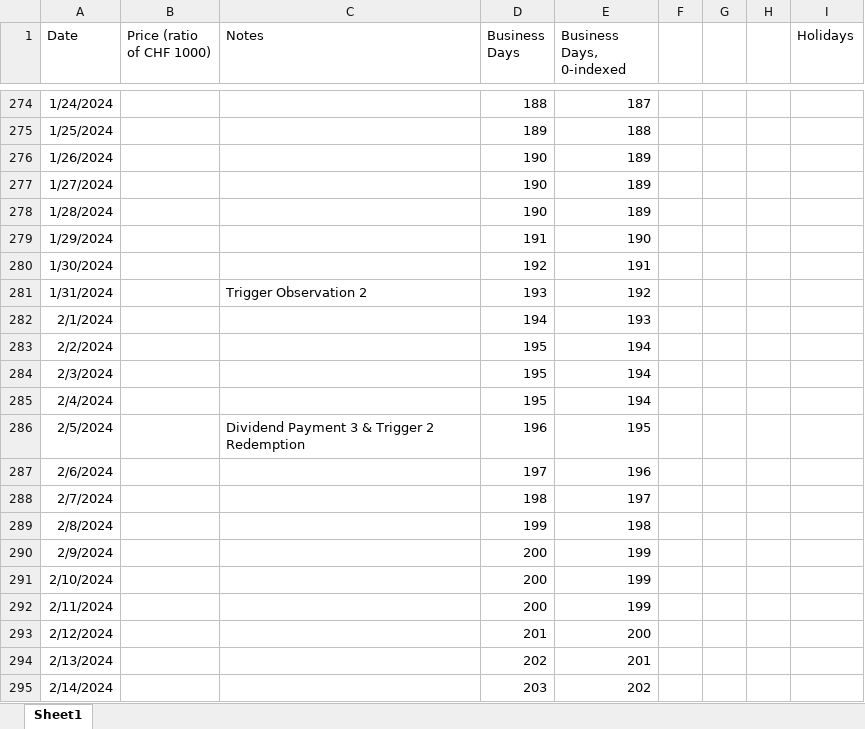
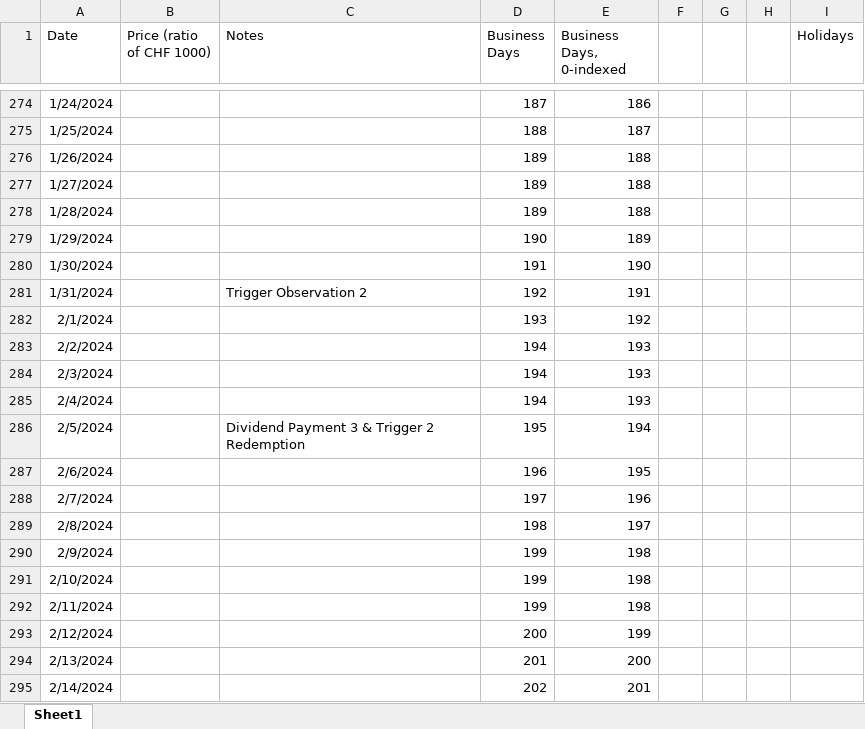
Before and after one commit to maffinnn/simulation-in-finance, an Excel workbook: code/sc/product chart.xlsx, sheet Sheet1, drawn as a sheet; only a part is shown, gaps mark what is left out; values as stored, in another font and other column widths than the file's, no borders; the diff covers the shown part only; the diff names each change by its address in the sheet, - before the commit and + after, or states it on an @@ line.

```diff
--- a/code/sc/product chart.xlsx (sheet Sheet1)
+++ b/code/sc/product chart.xlsx (sheet Sheet1)
-D274 (Business Days): 188
+D274 (Business Days): 187
-E274 (Business Days, 0-indexed): 187
+E274 (Business Days, 0-indexed): 186
-D275 (Business Days): 189
+D275 (Business Days): 188
-E275 (Business Days, 0-indexed): 188
+E275 (Business Days, 0-indexed): 187
-D276:D278 (Business Days): 190
+D276:D278 (Business Days): 189
-E276:E278 (Business Days, 0-indexed): 189
+E276:E278 (Business Days, 0-indexed): 188
-D279 (Business Days): 191
+D279 (Business Days): 190
-E279 (Business Days, 0-indexed): 190
+E279 (Business Days, 0-indexed): 189
-D280 (Business Days): 192
+D280 (Business Days): 191
-E280 (Business Days, 0-indexed): 191
+E280 (Business Days, 0-indexed): 190
-D281 (Business Days): 193
+D281 (Business Days): 192
-E281 (Business Days, 0-indexed): 192
+E281 (Business Days, 0-indexed): 191
-D282 (Business Days): 194
+D282 (Business Days): 193
-E282 (Business Days, 0-indexed): 193
+E282 (Business Days, 0-indexed): 192
-D283:D285 (Business Days): 195
+D283:D285 (Business Days): 194
-E283:E285 (Business Days, 0-indexed): 194
+E283:E285 (Business Days, 0-indexed): 193
-D286 (Business Days): 196
+D286 (Business Days): 195
-E286 (Business Days, 0-indexed): 195
+E286 (Business Days, 0-indexed): 194
-D287 (Business Days): 197
+D287 (Business Days): 196
-E287 (Business Days, 0-indexed): 196
+E287 (Business Days, 0-indexed): 195
-D288 (Business Days): 198
+D288 (Business Days): 197
-E288 (Business Days, 0-indexed): 197
+E288 (Business Days, 0-indexed): 196
-D289 (Business Days): 199
+D289 (Business Days): 198
-E289 (Business Days, 0-indexed): 198
+E289 (Business Days, 0-indexed): 197
-D290:D292 (Business Days): 200
+D290:D292 (Business Days): 199
-E290:E292 (Business Days, 0-indexed): 199
+E290:E292 (Business Days, 0-indexed): 198
-D293 (Business Days): 201
+D293 (Business Days): 200
-E293 (Business Days, 0-indexed): 200
+E293 (Business Days, 0-indexed): 199
-D294 (Business Days): 202
+D294 (Business Days): 201
-E294 (Business Days, 0-indexed): 201
+E294 (Business Days, 0-indexed): 200
-D295 (Business Days): 203
+D295 (Business Days): 202
-E295 (Business Days, 0-indexed): 202
+E295 (Business Days, 0-indexed): 201
```
Also changed, not shown: 419 edited cells elsewhere in this sheet, formulas that keep their value, 2 other files.
